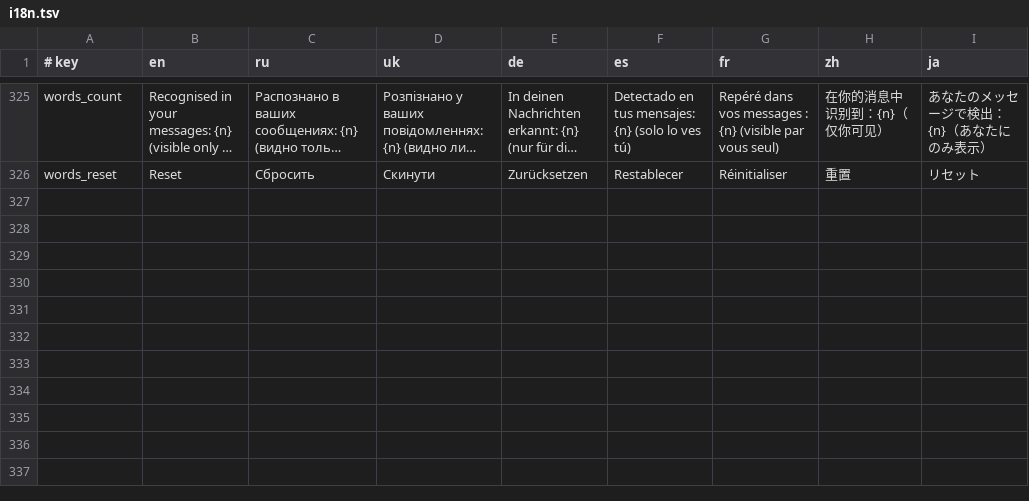
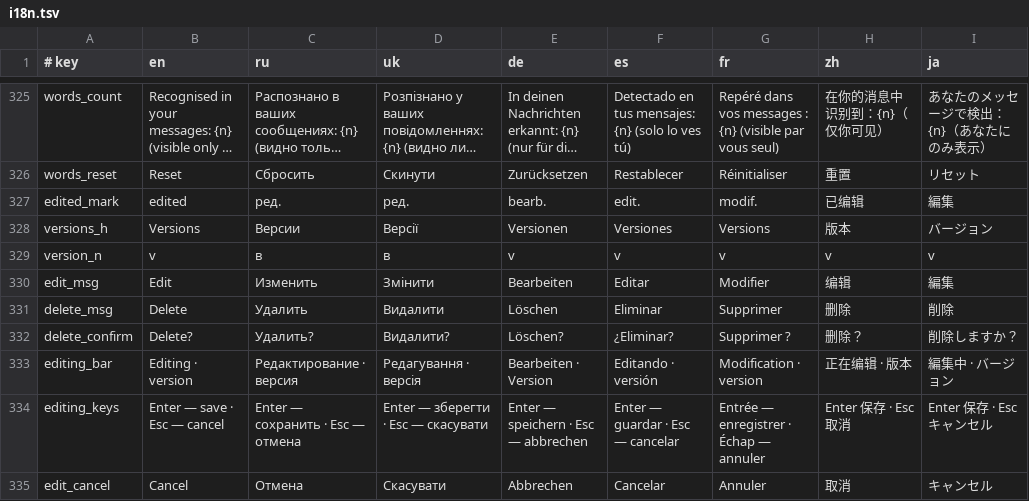
Before and after one commit to sociocyber1/CyberCord, a TSV file: src/i18n.tsv, drawn as a sheet; only a part is shown, gaps mark what is left out; long unchanged cells end in …; the diff names each change by its address in the sheet, - before the commit and + after, or states it on an @@ line.

```diff
--- a/src/i18n.tsv
+++ b/src/i18n.tsv
+row 327: edited_mark | edited | ред. | ред. | bearb. | edit. | modif. | 已编辑 | 編集
+row 328: versions_h | Versions | Версии | Версії | Versionen | Versiones | Versions | 版本 | バージョン
+row 329: version_n | v | в | в | v | v | v | v | v
+row 330: edit_msg | Edit | Изменить | Змінити | Bearbeiten | Editar | Modifier | 编辑 | 編集
+row 331: delete_msg | Delete | Удалить | Видалити | Löschen | Eliminar | Supprimer | 删除 | 削除
+row 332: delete_confirm | Delete? | Удалить? | Видалити? | Löschen? | ¿Eliminar? | Supprimer ? | 删除？ | 削除しますか？
+row 333: editing_bar | Editing · version | Редактирование · версия | Редагування · версія | Bearbeiten · Version | Editando · versión | Modification · version | 正在编辑 · 版本 | 編集中 · バージョン
+row 334: editing_keys | Enter — save · Esc — cancel | Enter — сохранить · Esc — отмена | Enter — зберегти · Esc — скасувати | Enter — speichern · Esc — abbrechen | Enter — guardar · Esc — cancelar | Entrée — enregistrer · Échap — annuler | Enter 保存 · Esc 取消 | Enter 保存 · Esc キャンセル
+row 335: edit_cancel | Cancel | Отмена | Скасувати | Abbrechen | Cancelar | Annuler | 取消 | キャンセル
```
Also changed, not shown: 18 other files.
